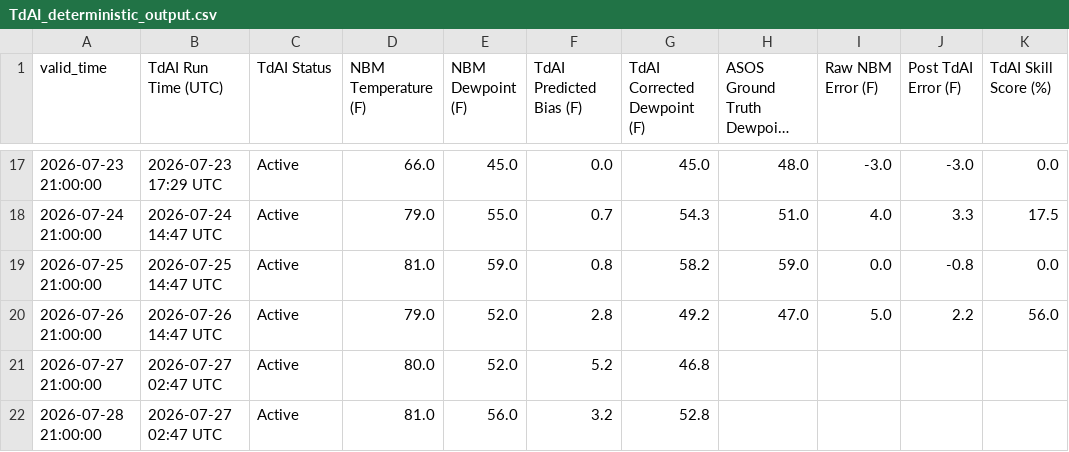
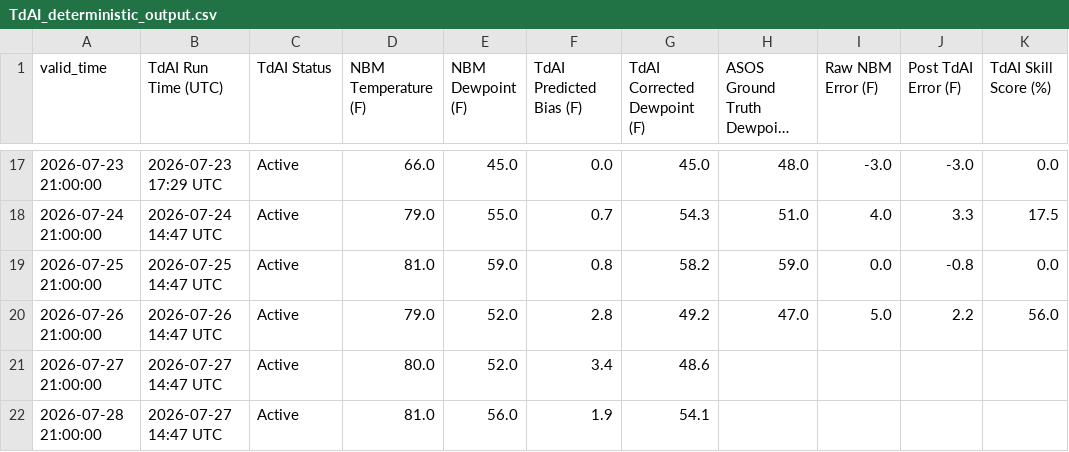
Before and after one commit to sean838432/TdAI, a CSV file: TdAI_deterministic_output.csv, drawn as a sheet; only a part is shown, gaps mark what is left out; long unchanged cells end in …; the diff names each change by its address in the sheet, - before the commit and + after, or states it on an @@ line.

```diff
--- a/TdAI_deterministic_output.csv
+++ b/TdAI_deterministic_output.csv
-B21:B22 (TdAI Run Time (UTC)): 2026-07-27 02:47 UTC
+B21:B22 (TdAI Run Time (UTC)): 2026-07-27 14:47 UTC
-F21 (TdAI Predicted Bias (F)): 5.2
+F21 (TdAI Predicted Bias (F)): 3.4
-G21 (TdAI Corrected Dewpoint (F)): 46.8
+G21 (TdAI Corrected Dewpoint (F)): 48.6
-F22 (TdAI Predicted Bias (F)): 3.2
+F22 (TdAI Predicted Bias (F)): 1.9
-G22 (TdAI Corrected Dewpoint (F)): 52.8
+G22 (TdAI Corrected Dewpoint (F)): 54.1
```
Also changed, not shown: TdAI_probabilistic_output.csv.
